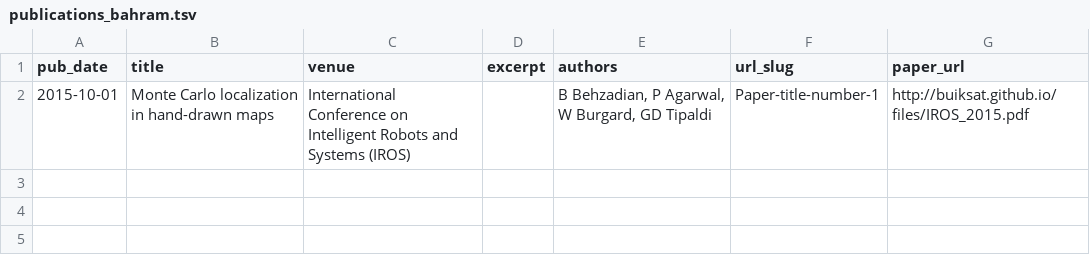
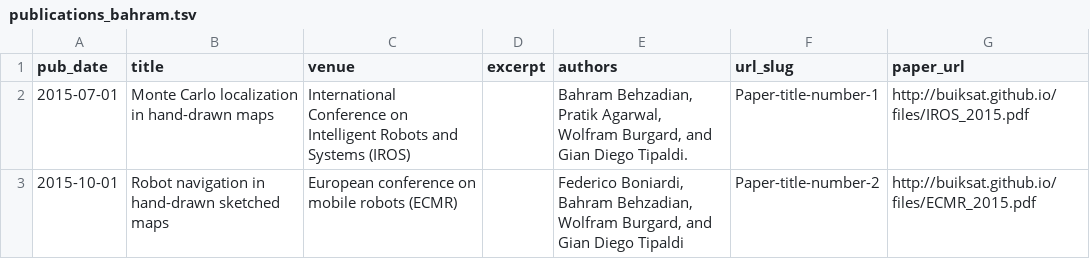
Before and after one commit to buiksat/buiksat.github.io, a TSV file: markdown_generator/publications_bahram.tsv, drawn as a sheet.

```diff
--- a/markdown_generator/publications_bahram.tsv
+++ b/markdown_generator/publications_bahram.tsv
@@ -1,2 +1,3 @@
 pub_date	title	venue	excerpt	authors	url_slug	paper_url
-2015-10-01	Monte Carlo localization in hand-drawn maps	International Conference on Intelligent Robots and Systems (IROS)		B Behzadian, P Agarwal, W Burgard, GD Tipaldi	Paper-title-number-1	http://buiksat.github.io/files/IROS_2015.pdf
+2015-07-01	Monte Carlo localization in hand-drawn maps	International Conference on Intelligent Robots and Systems (IROS)		Bahram Behzadian, Pratik Agarwal, Wolfram Burgard, and Gian Diego Tipaldi.	Paper-title-number-1	http://buiksat.github.io/files/IROS_2015.pdf
+2015-10-01	Robot navigation in hand-drawn sketched maps	European conference on mobile robots (ECMR)		Federico Boniardi, Bahram Behzadian, Wolfram Burgard, and Gian Diego Tipaldi	Paper-title-number-2	http://buiksat.github.io/files/ECMR_2015.pdf
```
Also changed, not shown: 6 other files.
